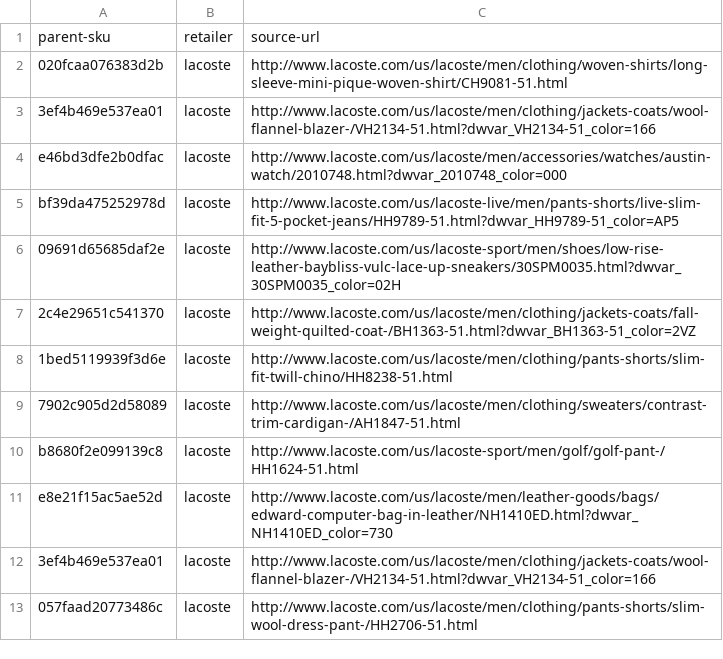
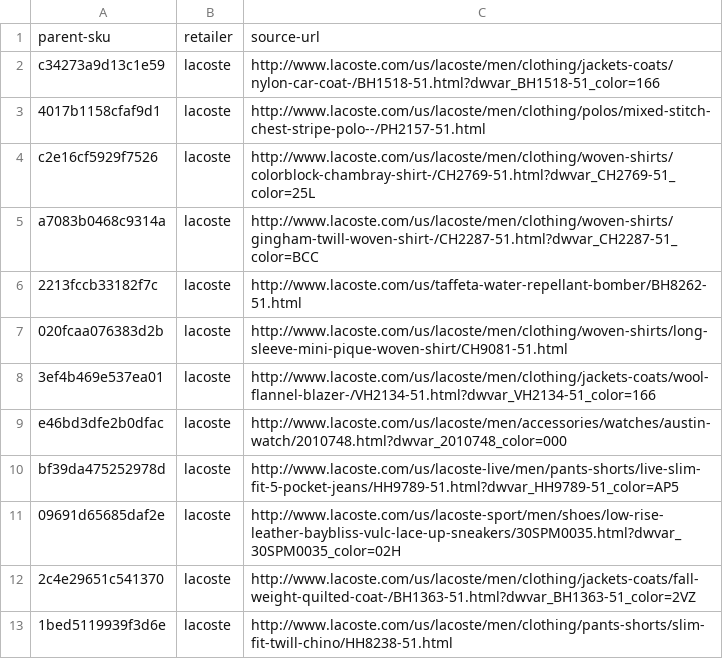
Before and after one commit to shopbeam/shopbeam-api, a CSV file: lib/assets/crawler_realtime.csv, drawn as a sheet; only a part is shown; the shorter side is filled out with more unchanged rows; the diff names each change by its address in the sheet, - before the commit and + after, or states it on an @@ line.

Commit message:
add new lacoste products

```diff
--- a/lib/assets/crawler_realtime.csv
+++ b/lib/assets/crawler_realtime.csv
+row 2: c34273a9d13c1e59 | lacoste | http://www.lacoste.com/us/lacoste/men/clothing/jackets-coats/nylon-car-coat-/BH1518-51.html?dwvar_BH1518-51_color=166
+row 3: 4017b1158cfaf9d1 | lacoste | http://www.lacoste.com/us/lacoste/men/clothing/polos/mixed-stitch-chest-stripe-polo--/PH2157-51.html
+row 4: c2e16cf5929f7526 | lacoste | http://www.lacoste.com/us/lacoste/men/clothing/woven-shirts/colorblock-chambray-shirt-/CH2769-51.html?dwvar_CH2769-51_color=25L
+row 5: a7083b0468c9314a | lacoste | http://www.lacoste.com/us/lacoste/men/clothing/woven-shirts/gingham-twill-woven-shirt-/CH2287-51.html?dwvar_CH2287-51_color=BCC
+row 6: 2213fccb33182f7c | lacoste | http://www.lacoste.com/us/taffeta-water-repellant-bomber/BH8262-51.html
```
